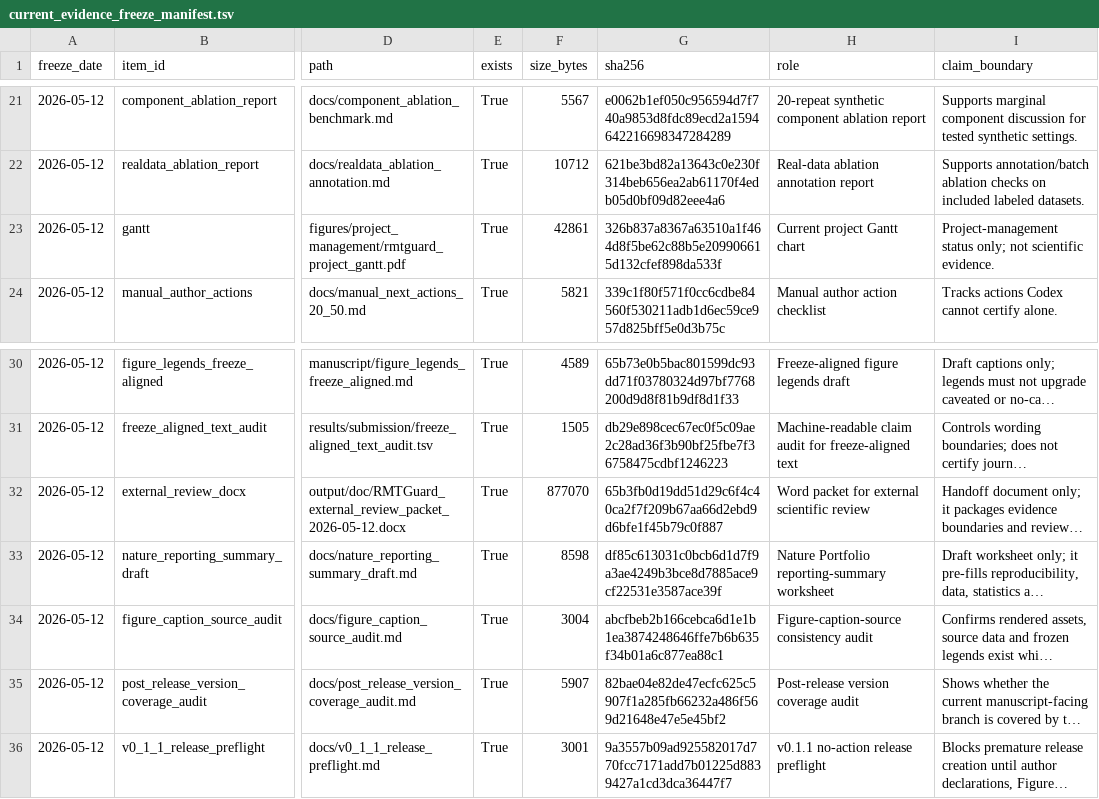
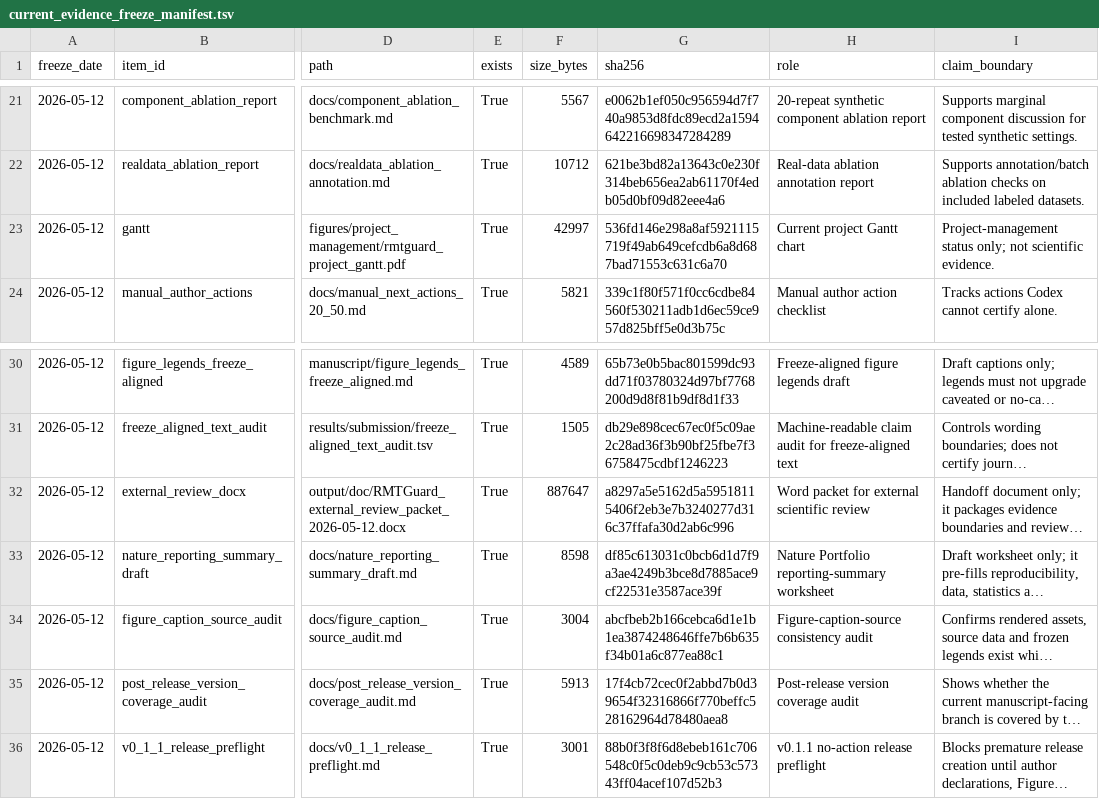
Before and after one commit to healthgreat/rmtguard, a TSV file: results/submission/current_evidence_freeze_manifest.tsv, drawn as a sheet; only a part is shown, gaps mark what is left out; long unchanged cells end in …; the diff names each change by its address in the sheet, - before the commit and + after, or states it on an @@ line.

```diff
--- a/results/submission/current_evidence_freeze_manifest.tsv
+++ b/results/submission/current_evidence_freeze_manifest.tsv
-F23 (size_bytes): 42861
+F23 (size_bytes): 42997
-G23 (sha256): 326b837a8367a63510a1f464d8f5be62c88b5e209906615d132cfef898da533f
+G23 (sha256): 536fd146e298a8af5921115719f49ab649cefcdb6a8d687bad71553c631c6a70
-F32 (size_bytes): 877070
+F32 (size_bytes): 887647
-G32 (sha256): 65b3fb0d19dd51d29c6f4c40ca2f7f209b67aa66d2ebd9d6bfe1f45b79c0f887
+G32 (sha256): a8297a5e5162d5a59518115406f2eb3e7b3240277d316c37ffafa30d2ab6c996
-F35 (size_bytes): 5907
+F35 (size_bytes): 5913
-G35 (sha256): 82bae04e82de47ecfc625c5907f1a285fb66232a486f569d21648e47e5e45bf2
+G35 (sha256): 17f4cb72cec0f2abbd7b0d39654f32316866f770beffc528162964d78480aea8
-G36 (sha256): 9a3557b09ad925582017d770fcc7171add7b01225d8839427a1cd3dca36447f7
+G36 (sha256): 88b0f3f8f6d8ebeb161c706548c0f5c0deb9c9cb53c57343ff04acef107d52b3
```
Also changed, not shown: results/submission/v0_1_1_release_preflight.tsv, 3 other files.
